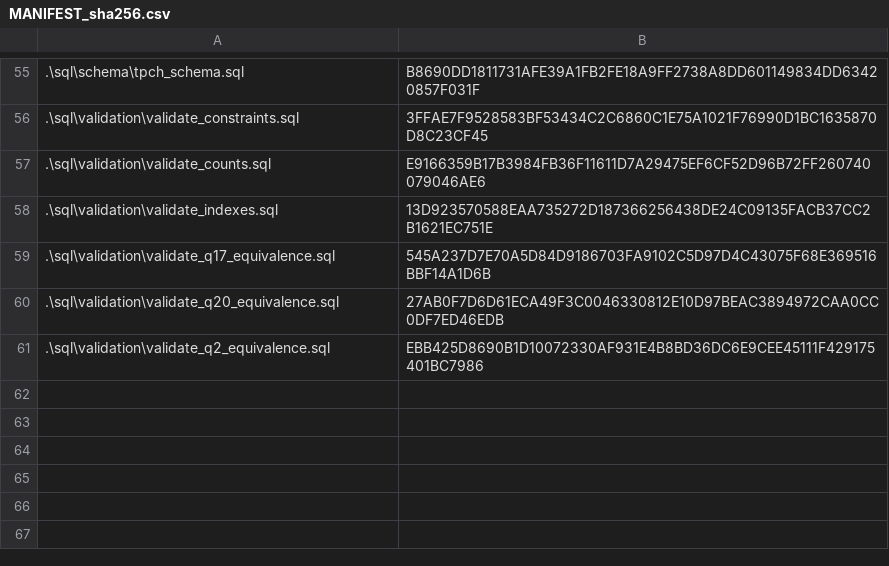
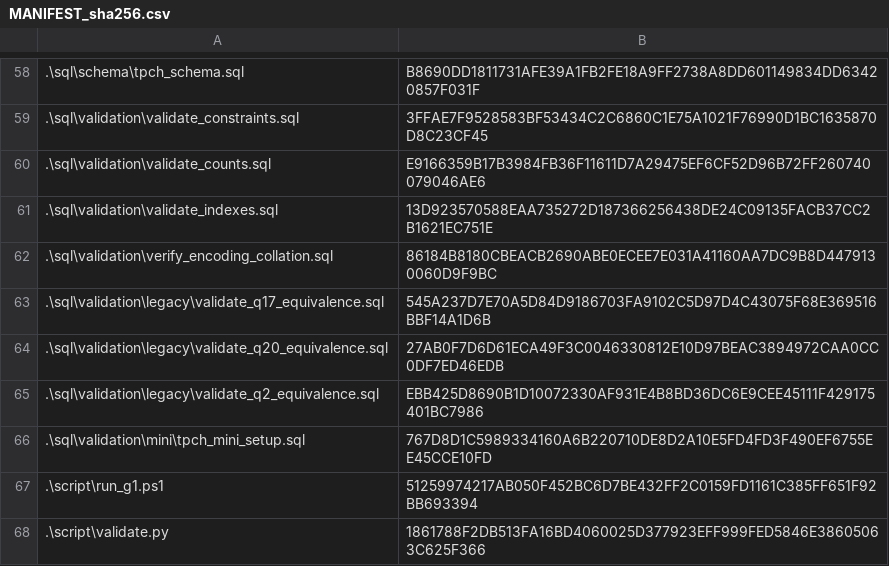
Before and after one commit to LouiseDerizhy/postgresql-query-rewriting-and-indexing, a CSV file: MANIFEST_sha256.csv, drawn as a sheet; only a part is shown, gaps mark what is left out; the diff covers the shown part only.

```diff
--- a/MANIFEST_sha256.csv
+++ b/MANIFEST_sha256.csv
@@ -58,4 +61,8 @@
 ".\sql\validation\validate_indexes.sql","13D923570588EAA735272D187366256438DE24C09135FACB37CC2B1621EC751E"
-".\sql\validation\validate_q17_equivalence.sql","545A237D7E70A5D84D9186703FA9102C5D97D4C43075F68E369516BBF14A1D6B"
-".\sql\validation\validate_q20_equivalence.sql","27AB0F7D6D61ECA49F3C0046330812E10D97BEAC3894972CAA0CC0DF7ED46EDB"
-".\sql\validation\validate_q2_equivalence.sql","EBB425D8690B1D10072330AF931E4B8BD36DC6E9CEE45111F429175401BC7986"
+".\sql\validation\verify_encoding_collation.sql","86184B8180CBEACB2690ABE0ECEE7E031A41160AA7DC9B8D4479130060D9F9BC"
+".\sql\validation\legacy\validate_q17_equivalence.sql","545A237D7E70A5D84D9186703FA9102C5D97D4C43075F68E369516BBF14A1D6B"
+".\sql\validation\legacy\validate_q20_equivalence.sql","27AB0F7D6D61ECA49F3C0046330812E10D97BEAC3894972CAA0CC0DF7ED46EDB"
+".\sql\validation\legacy\validate_q2_equivalence.sql","EBB425D8690B1D10072330AF931E4B8BD36DC6E9CEE45111F429175401BC7986"
+".\sql\validation\mini\tpch_mini_setup.sql","767D8D1C5989334160A6B220710DE8D2A10E5FD4FD3F490EF6755EE45CCE10FD"
+".\script\run_g1.ps1","51259974217AB050F452BC6D7BE432FF2C0159FD1161C385FF651F92BB693394"
+".\script\validate.py","1861788F2DB513FA16BD4060025D377923EFF999FED5846E38605063C625F366"
```
Also changed, not shown: 15 added rows, 12 removed rows and 20 edited cells elsewhere in this file, 4 other files.
